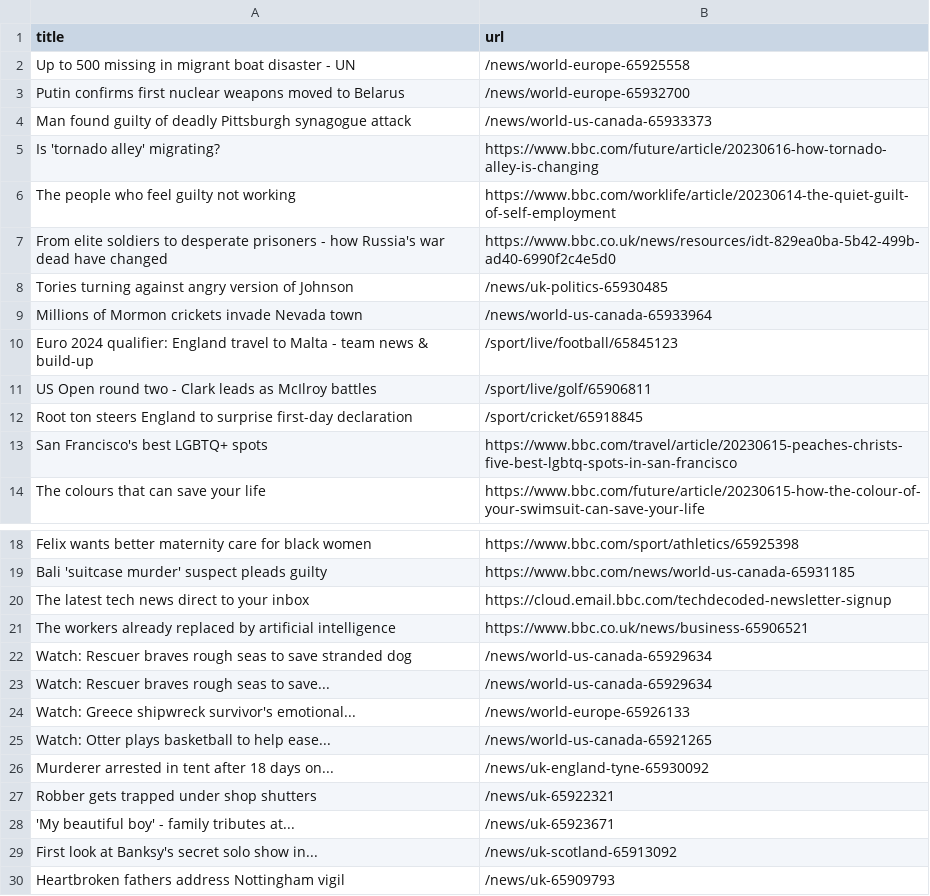
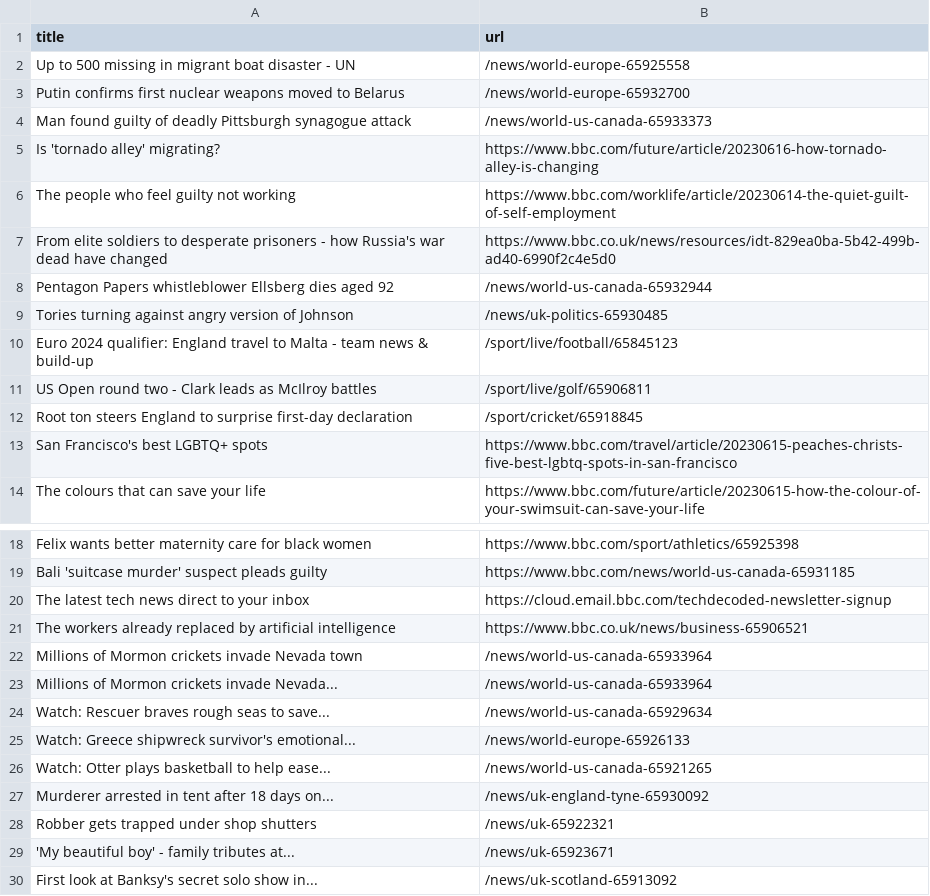
Before and after one commit to terril68/automatic-scraper, a CSV file: bbc.csv, drawn as a sheet; only a part is shown, gaps mark what is left out; the shorter side is filled out with more unchanged rows.

```diff
--- a/bbc.csv
+++ b/bbc.csv
@@ -7,4 +7,4 @@ The people who feel guilty not working,https://www.bbc.com/worklife/article/2023
 From elite soldiers to desperate prisoners - how Russia's war dead have changed,https://www.bbc.co.uk/news/resources/idt-829ea0ba-5b42-499b-ad40-6990f2c4e5d0
+Pentagon Papers whistleblower Ellsberg dies aged 92,/news/world-us-canada-65932944
 Tories turning against angry version of Johnson,/news/uk-politics-65930485
-Millions of Mormon crickets invade Nevada town,/news/world-us-canada-65933964
 Euro 2024 qualifier: England travel to Malta - team news & build-up,/sport/live/football/65845123
@@ -21,3 +21,4 @@ The latest tech news direct to your inbox,https://cloud.email.bbc.com/techdecode
 The workers already replaced by artificial intelligence,https://www.bbc.co.uk/news/business-65906521
-Watch: Rescuer braves rough seas to save stranded dog,/news/world-us-canada-65929634
+Millions of Mormon crickets invade Nevada town,/news/world-us-canada-65933964
+Millions of Mormon crickets invade Nevada...,/news/world-us-canada-65933964
 Watch: Rescuer braves rough seas to save...,/news/world-us-canada-65929634
```
